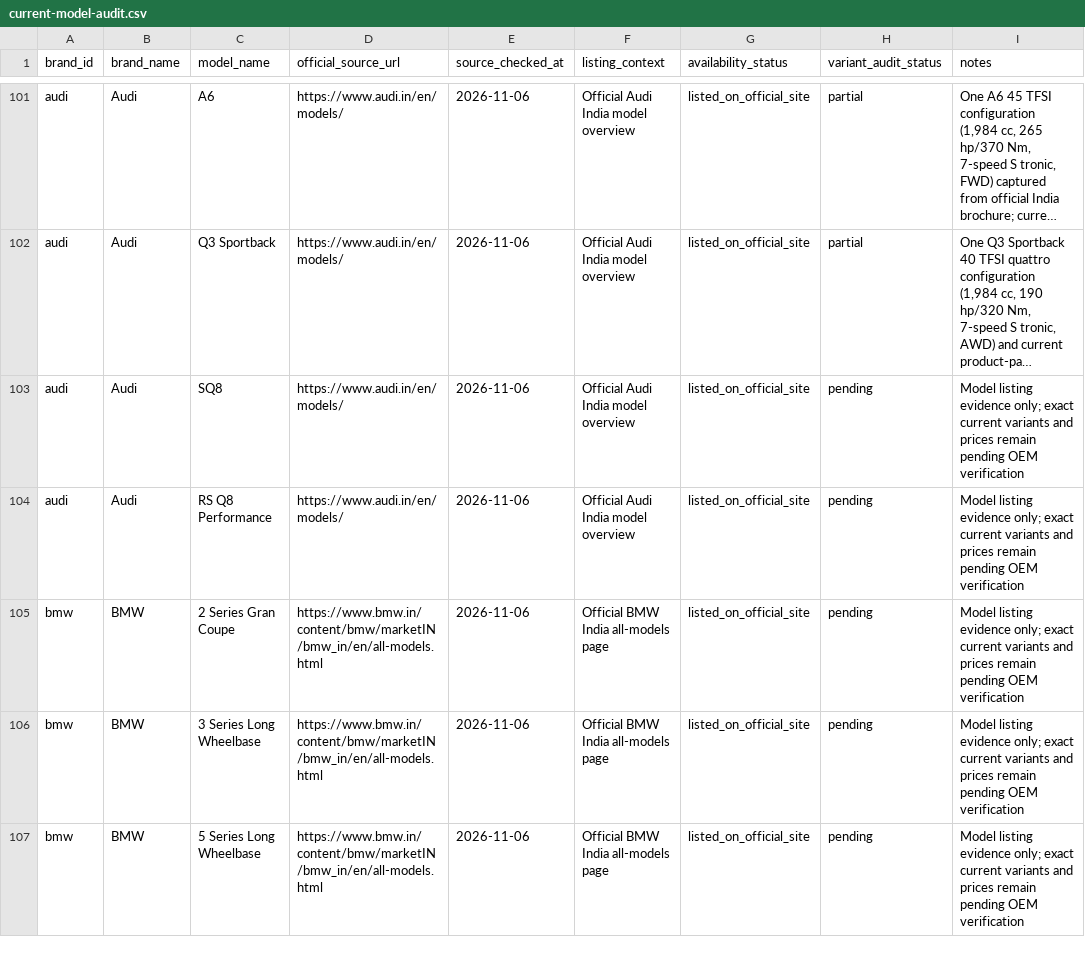
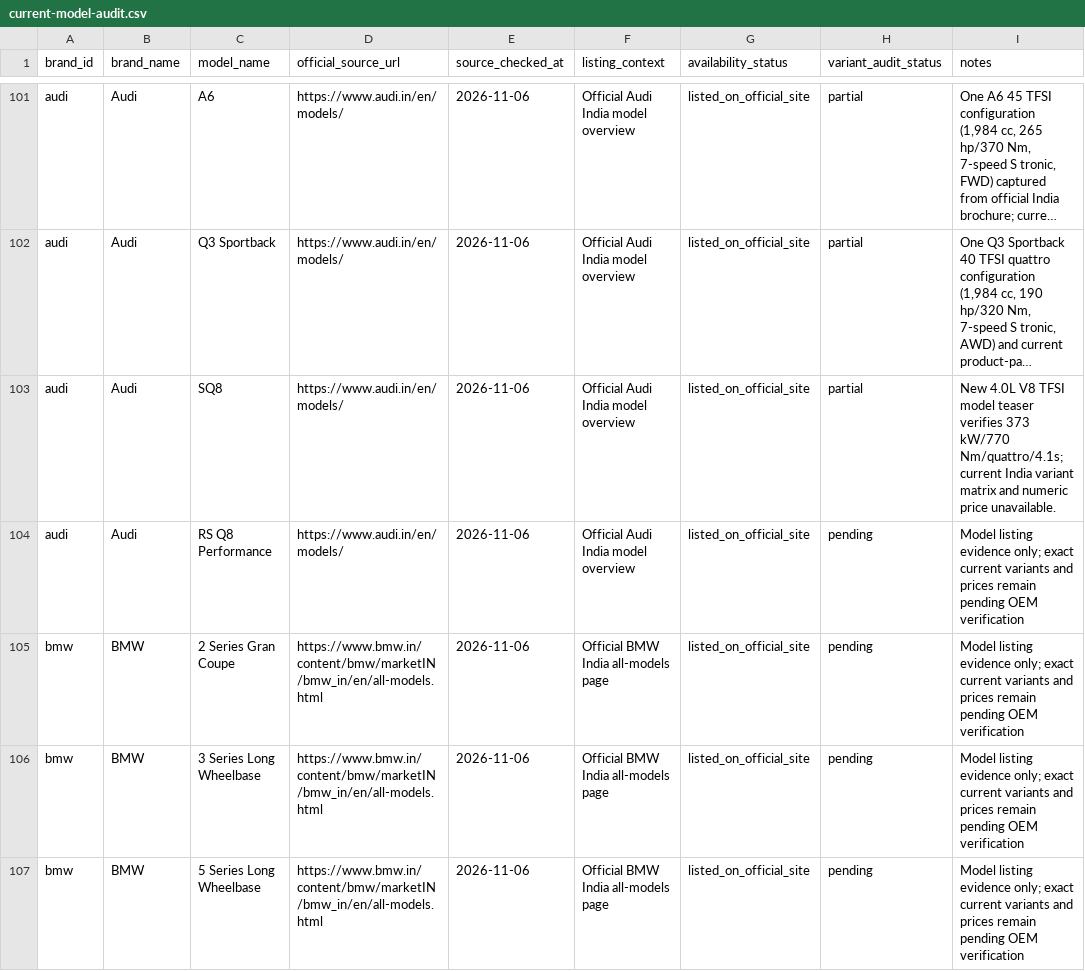
Before and after one commit to itrunks/motivo, a CSV file: data/current-model-audit.csv, drawn as a sheet; only a part is shown, gaps mark what is left out; long unchanged cells end in …; the diff names each change by its address in the sheet, - before the commit and + after, or states it on an @@ line.

Commit message:
data: mark Audi SQ8 partial

```diff
--- a/data/current-model-audit.csv
+++ b/data/current-model-audit.csv
-H103 (variant_audit_status): pending
+H103 (variant_audit_status): partial
-I103 (notes): Model listing evidence only; exact current variants and prices remain pending OEM verification
+I103 (notes): New 4.0L V8 TFSI model teaser verifies 373 kW/770 Nm/quattro/4.1s; current India variant matrix and numeric price unavailable.
```
